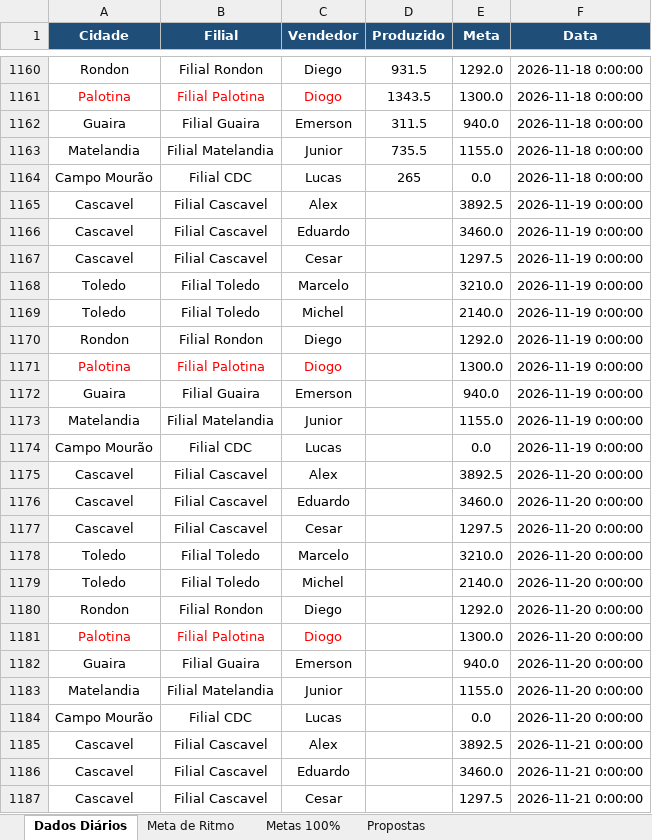
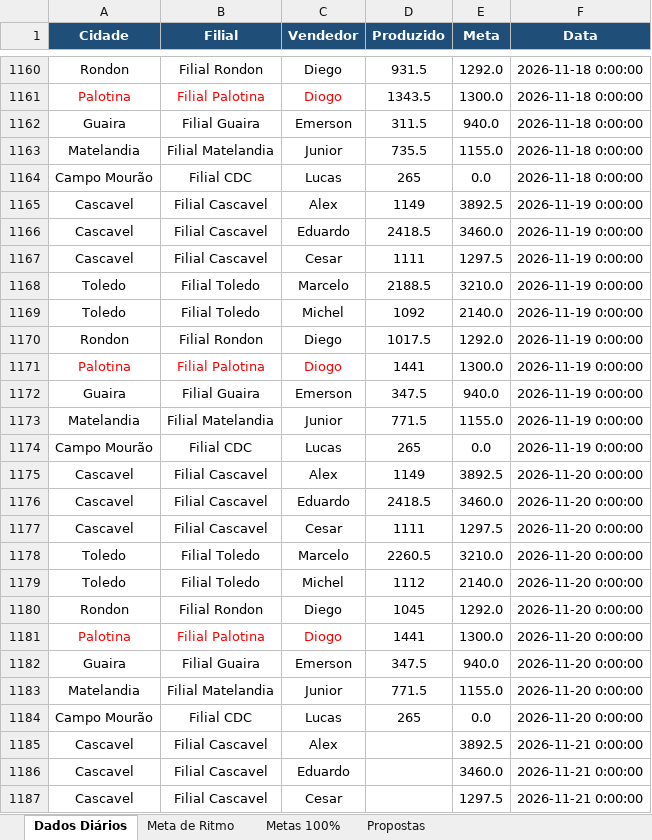
Before and after one commit to marketingconcresuper-arch/DASHBOARD-METAS-PROPOSTAS, an Excel workbook: dados.xlsx, sheet Dados Diários, drawn as a sheet; only a part is shown, gaps mark what is left out; values as stored, in another font and other column widths than the file's, no borders; the diff names each change by its address in the sheet, - before the commit and + after, or states it on an @@ line.

Commit message:
Add files via upload

```diff
--- a/dados.xlsx (sheet Dados Diários)
+++ b/dados.xlsx (sheet Dados Diários)
-D1165 (Produzido): (empty)
+D1165 (Produzido): 1149
-D1166 (Produzido): (empty)
+D1166 (Produzido): 2418.5
-D1167 (Produzido): (empty)
+D1167 (Produzido): 1111
-D1168 (Produzido): (empty)
+D1168 (Produzido): 2188.5
-D1169 (Produzido): (empty)
+D1169 (Produzido): 1092
-D1170 (Produzido): (empty)
+D1170 (Produzido): 1017.5
-D1171 (Produzido): (empty)
+D1171 (Produzido): 1441
-D1172 (Produzido): (empty)
+D1172 (Produzido): 347.5
-D1173 (Produzido): (empty)
+D1173 (Produzido): 771.5
-D1174 (Produzido): (empty)
+D1174 (Produzido): 265
-D1175 (Produzido): (empty)
+D1175 (Produzido): 1149
-D1176 (Produzido): (empty)
+D1176 (Produzido): 2418.5
-D1177 (Produzido): (empty)
+D1177 (Produzido): 1111
-D1178 (Produzido): (empty)
+D1178 (Produzido): 2260.5
-D1179 (Produzido): (empty)
+D1179 (Produzido): 1112
-D1180 (Produzido): (empty)
+D1180 (Produzido): 1045
-D1181 (Produzido): (empty)
+D1181 (Produzido): 1441
-D1182 (Produzido): (empty)
+D1182 (Produzido): 347.5
-D1183 (Produzido): (empty)
+D1183 (Produzido): 771.5
-D1184 (Produzido): (empty)
+D1184 (Produzido): 265
```
Also changed, not shown: sheet Propostas.
